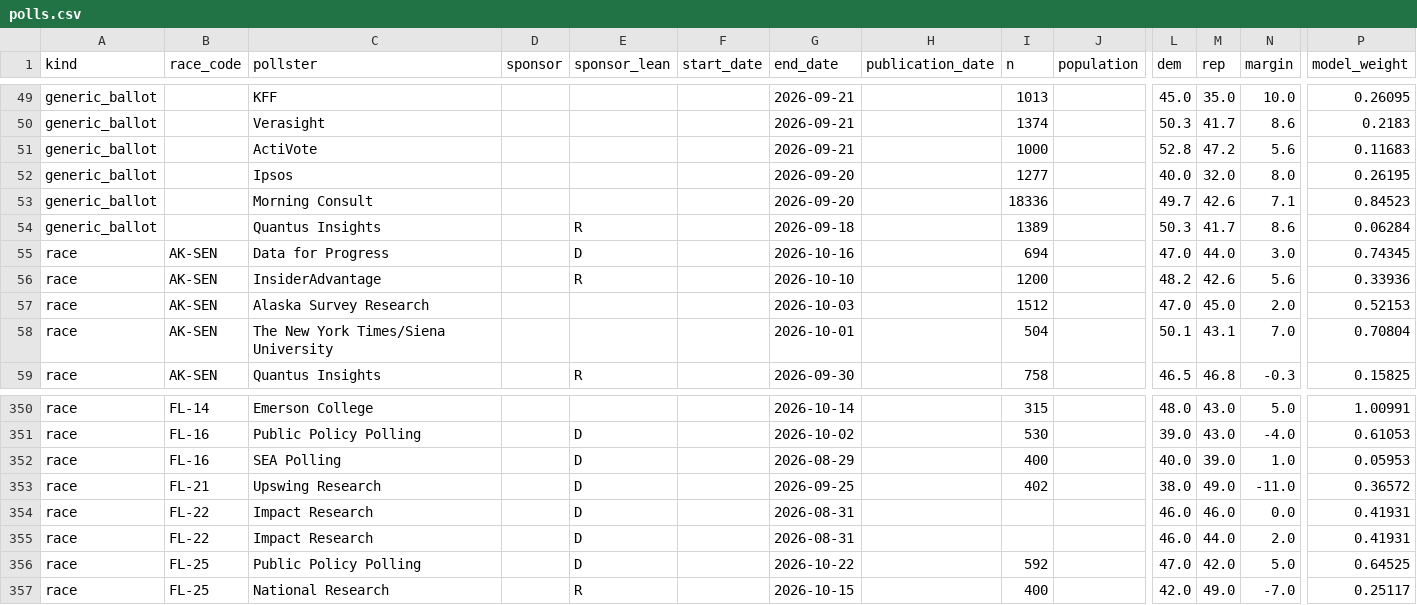
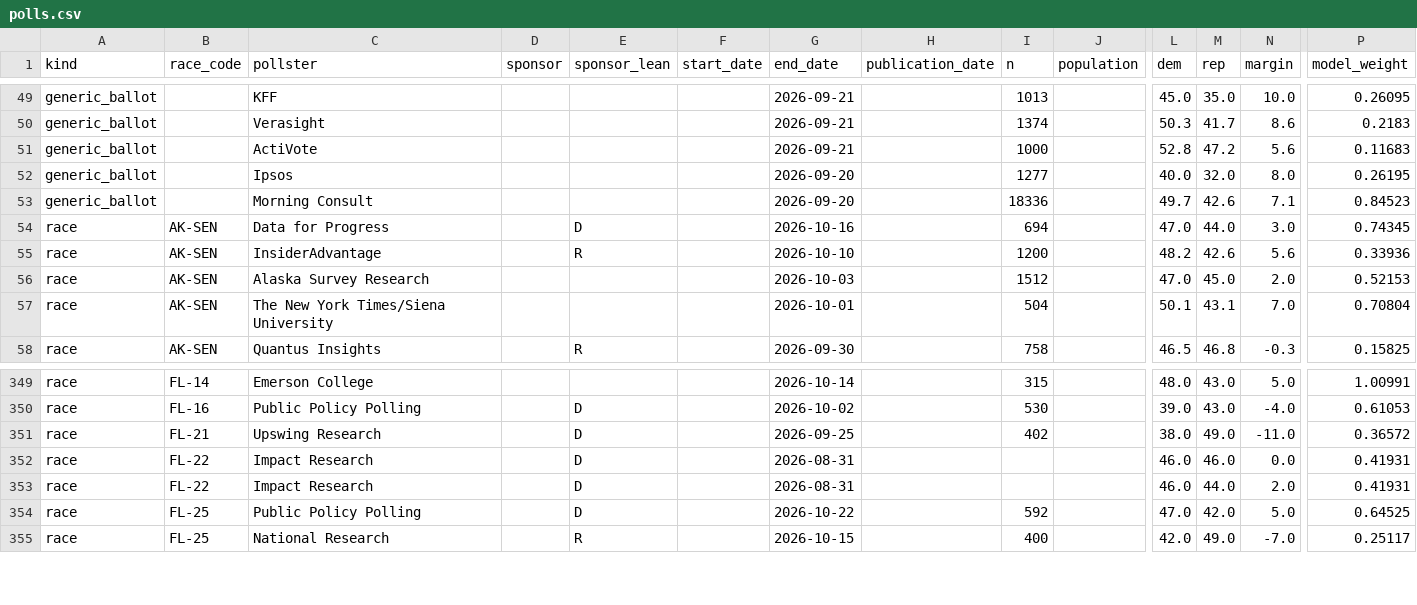
Before and after one commit to MusicOfScience/midterm-signals, a CSV file: public/data/polls.csv, drawn as a sheet; only a part is shown, gaps mark what is left out; rows hold the shown columns only; the diff names each change by its address in the sheet, - before the commit and + after, or states it on an @@ line.

```diff
--- a/public/data/polls.csv
+++ b/public/data/polls.csv
-row 54: generic_ballot |  | Quantus Insights |  | R |  | 2026-09-18 |  | 1389 |  | 50.3 | 41.7 | 8.6 | 0.06284
-row 352: race | FL-16 | SEA Polling |  | D |  | 2026-08-29 |  | 400 |  | 40.0 | 39.0 | 1.0 | 0.05953
```
Also changed, not shown: public/data/races.csv, 14 other files.
